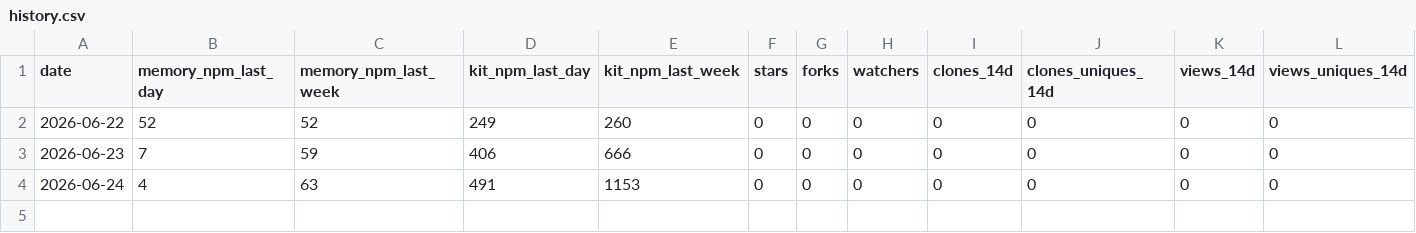
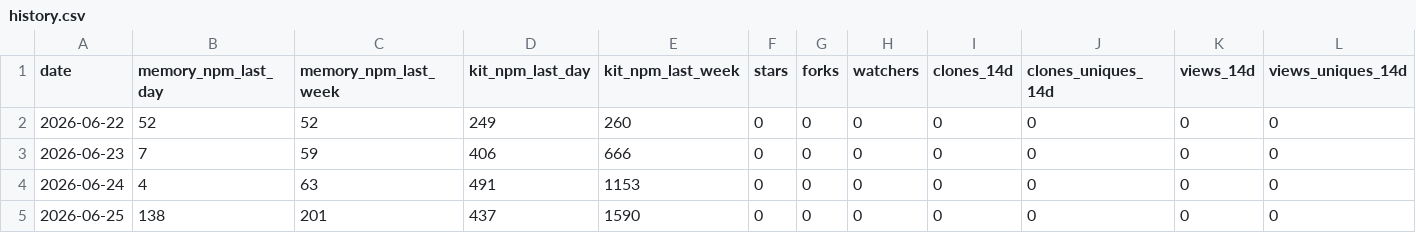
Before and after one commit to sabaiway/agent-workflow, a CSV file: stats/history.csv, drawn as a sheet; the diff names each change by its address in the sheet, - before the commit and + after, or states it on an @@ line.

```diff
--- a/stats/history.csv
+++ b/stats/history.csv
+row 5: 2026-06-25 | 138 | 201 | 437 | 1590 | 0 | 0 | 0 | 0 | 0 | 0 | 0
```
